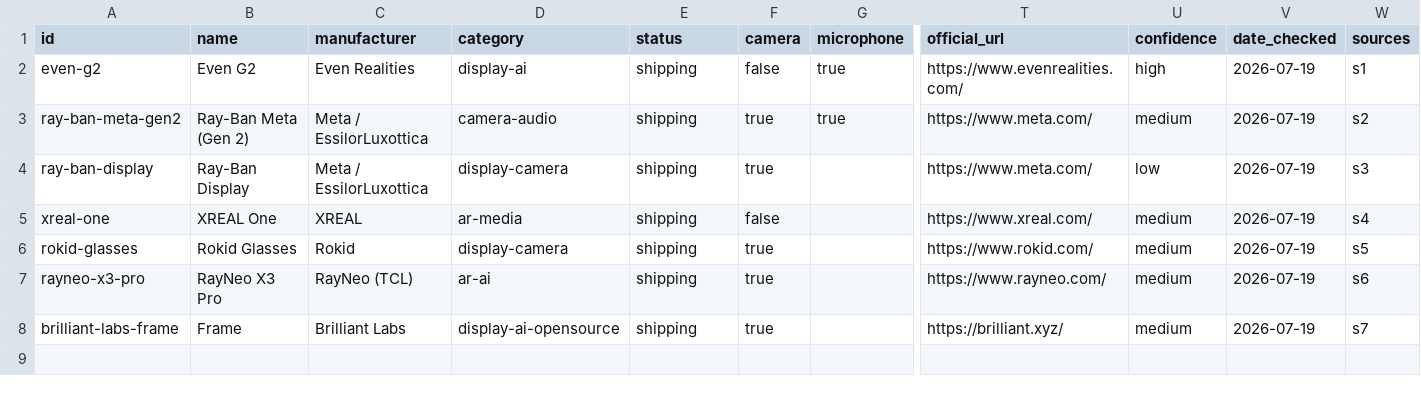
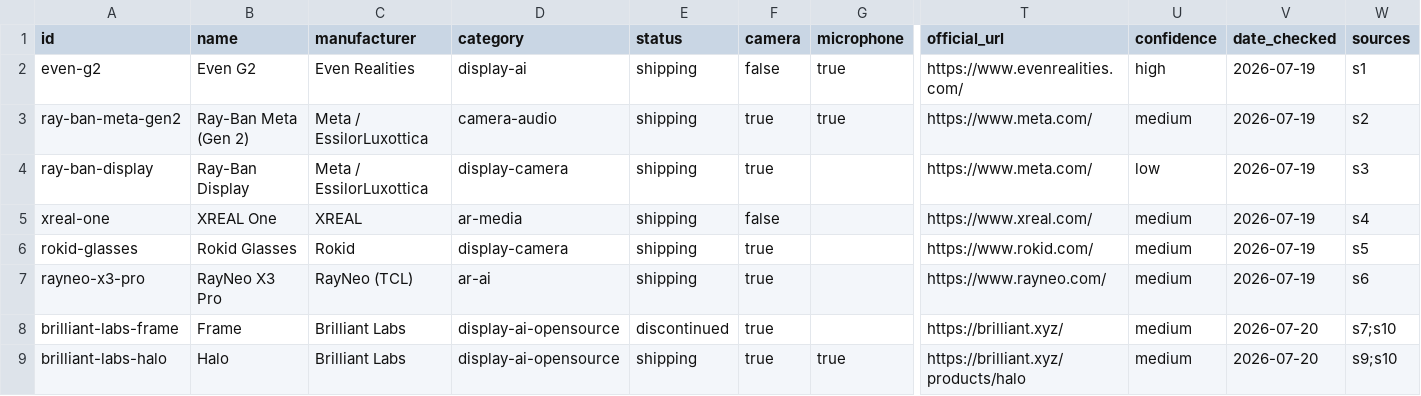
Before and after one commit to ai-glasses-eyewear/ai-glasses-eyewear, a CSV file: data/ai-glasses.csv, drawn as a sheet; only a part is shown, gaps mark what is left out; rows hold the shown columns only; the diff names each change by its address in the sheet, - before the commit and + after, or states it on an @@ line.

```diff
--- a/data/ai-glasses.csv
+++ b/data/ai-glasses.csv
-E8 (status): shipping
+E8 (status): discontinued
-V8 (date_checked): 2026-07-19
+V8 (date_checked): 2026-07-20
-W8 (sources): s7
+W8 (sources): s7;s10
+row 9: brilliant-labs-halo | Halo | Brilliant Labs | display-ai-opensource | shipping | true | true | https://brilliant.xyz/products/halo | medium | 2026-07-20 | s9;s10
```
Also changed, not shown: 13 other files.
